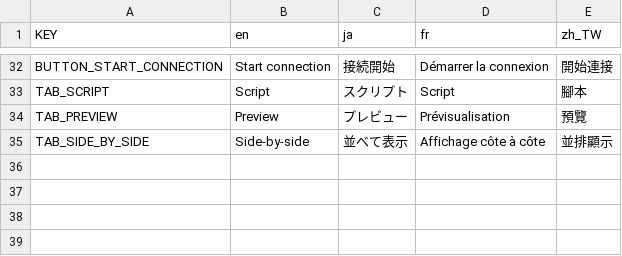
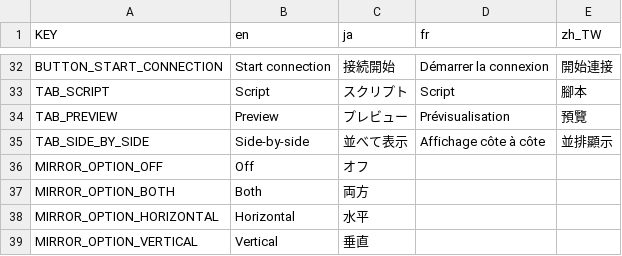
Before and after one commit to VoylinsGamedevJourney/teledot, a CSV file: src_controller/translations/translations.csv, drawn as a sheet; only a part is shown, gaps mark what is left out; the diff names each change by its address in the sheet, - before the commit and + after, or states it on an @@ line.

Commit message:
More mirror controls

```diff
--- a/src_controller/translations/translations.csv
+++ b/src_controller/translations/translations.csv
+row 36: MIRROR_OPTION_OFF | Off | オフ
+row 37: MIRROR_OPTION_BOTH | Both | 両方
+row 38: MIRROR_OPTION_HORIZONTAL | Horizontal | 水平
+row 39: MIRROR_OPTION_VERTICAL | Vertical | 垂直
```
Also changed, not shown: 4 other files.
